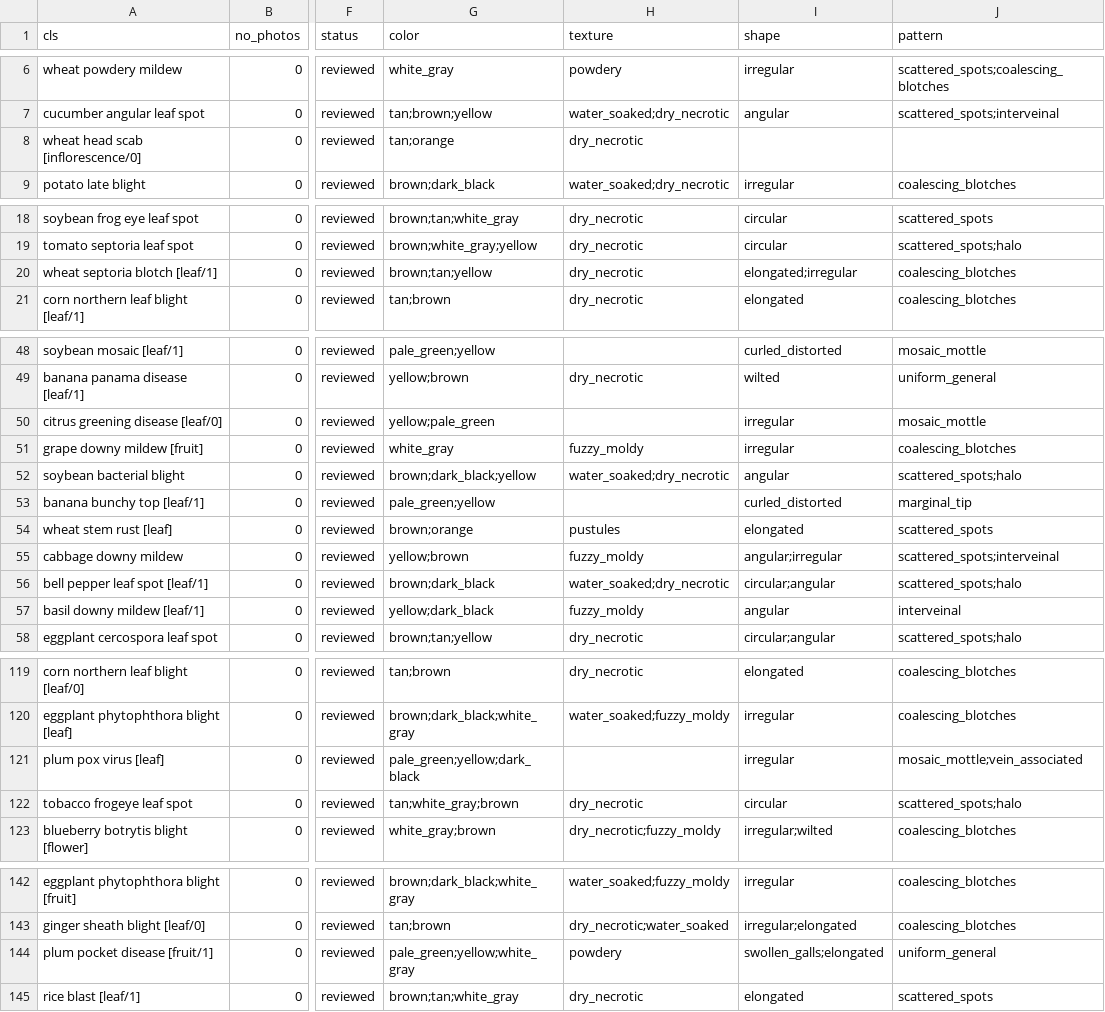
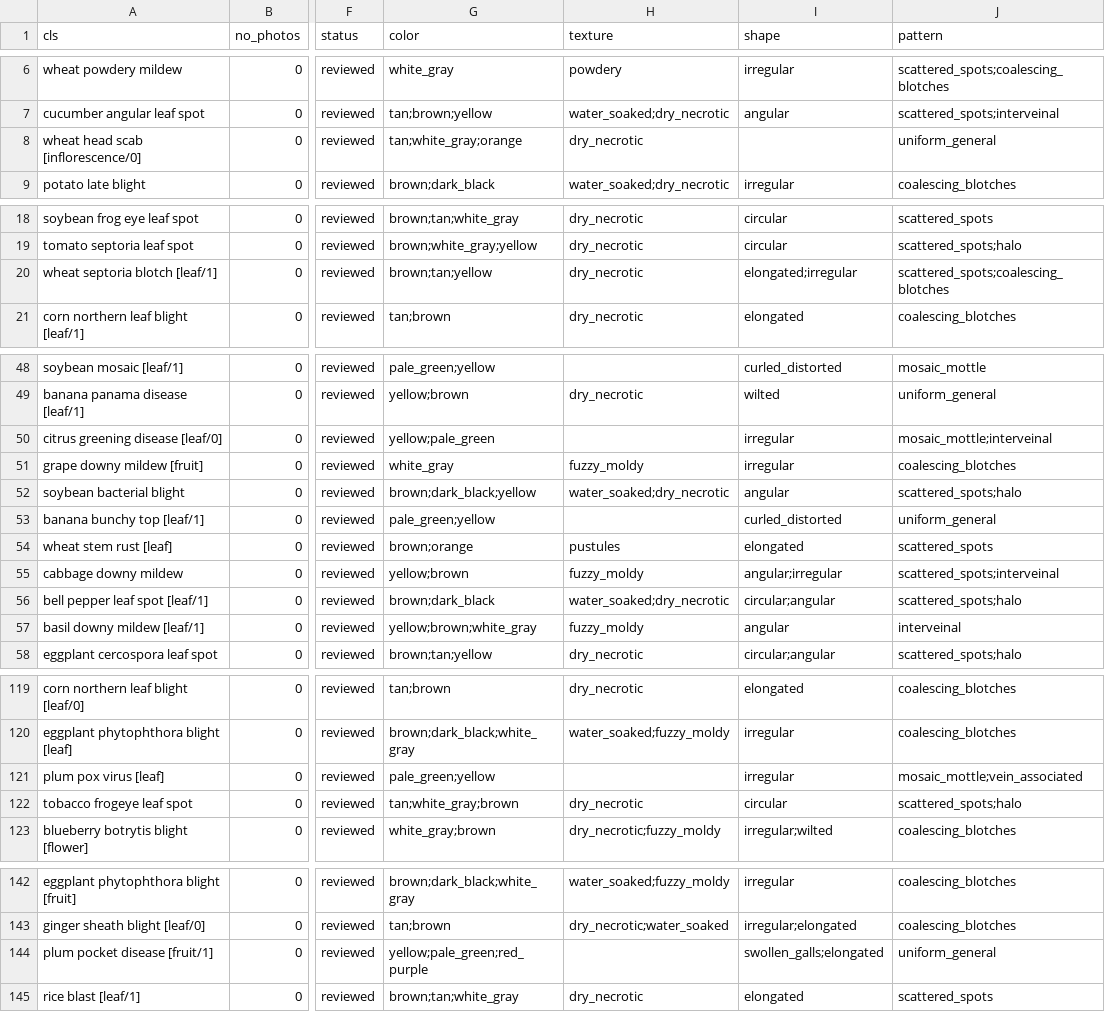
Before and after one commit to AmirrrezaZ/crop_disease_affected_part_annotator, a CSV file: data/v4_class_queue.csv, drawn as a sheet; only a part is shown, gaps mark what is left out; the diff covers the shown part only; the diff names each change by its address in the sheet, - before the commit and + after, or states it on an @@ line.

```diff
--- a/data/v4_class_queue.csv
+++ b/data/v4_class_queue.csv
-G8 (color): tan;orange
+G8 (color): tan;white_gray;orange
-J8 (pattern): (empty)
+J8 (pattern): uniform_general
-J20 (pattern): coalescing_blotches
+J20 (pattern): scattered_spots;coalescing_blotches
-J50 (pattern): mosaic_mottle
+J50 (pattern): mosaic_mottle;interveinal
-J53 (pattern): marginal_tip
+J53 (pattern): uniform_general
-G57 (color): yellow;dark_black
+G57 (color): yellow;brown;white_gray
-G121 (color): pale_green;yellow;dark_black
+G121 (color): pale_green;yellow
-G144 (color): pale_green;yellow;white_gray
+G144 (color): yellow;pale_green;red_purple
-H144 (texture): powdery
+H144 (texture): (empty)
```
Also changed, not shown: 35 edited cells elsewhere in this file.
